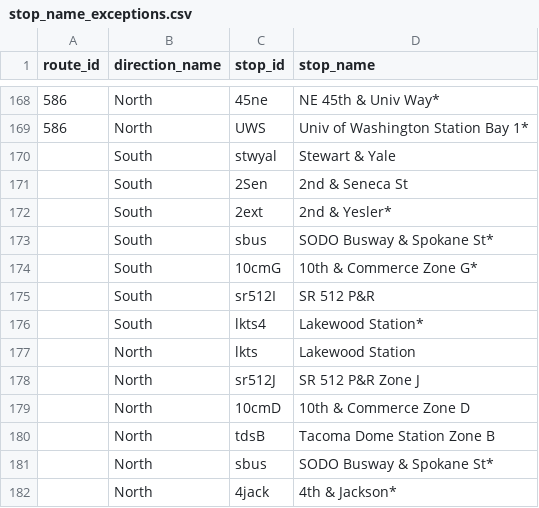
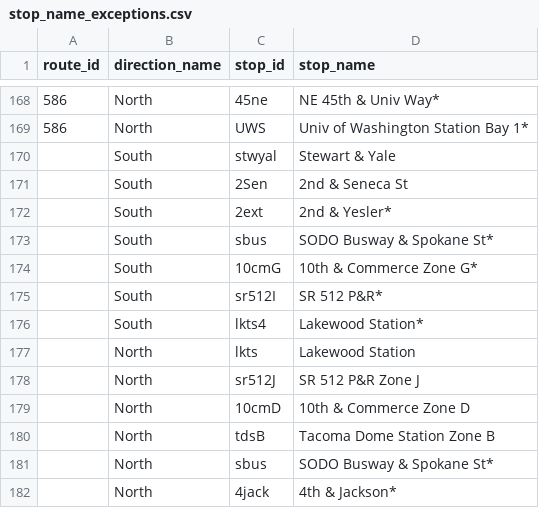
Before and after one commit to alexanderlew/alexanderlew.github.io, a CSV file: data/stop_name_exceptions.csv, drawn as a sheet; only a part is shown, gaps mark what is left out.

Commit message:
Update stop_name_exceptions.csv
correction SR 512

```diff
--- a/data/stop_name_exceptions.csv
+++ b/data/stop_name_exceptions.csv
@@ -174,3 +174,3 @@ route_id,direction_name,stop_id,stop_name
 ,South,10cmG,10th & Commerce Zone G*
-,South,sr512I,SR 512 P&R
+,South,sr512I,SR 512 P&R*
 ,South,lkts4,Lakewood Station*
```
